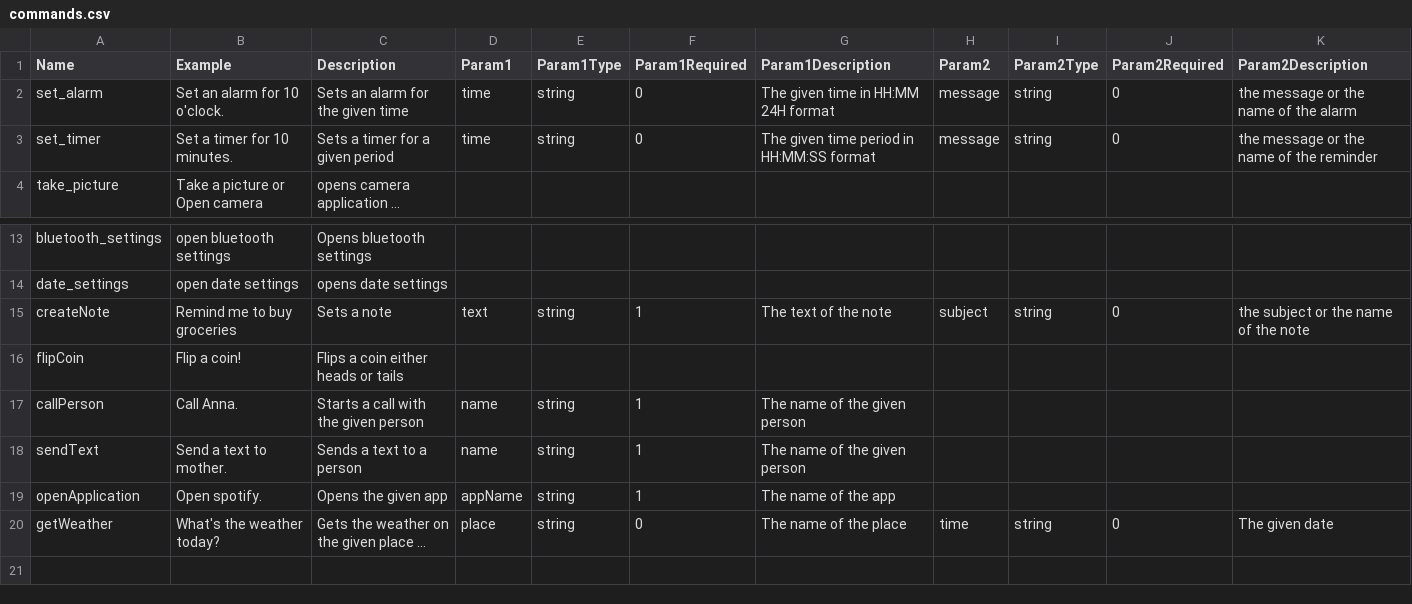
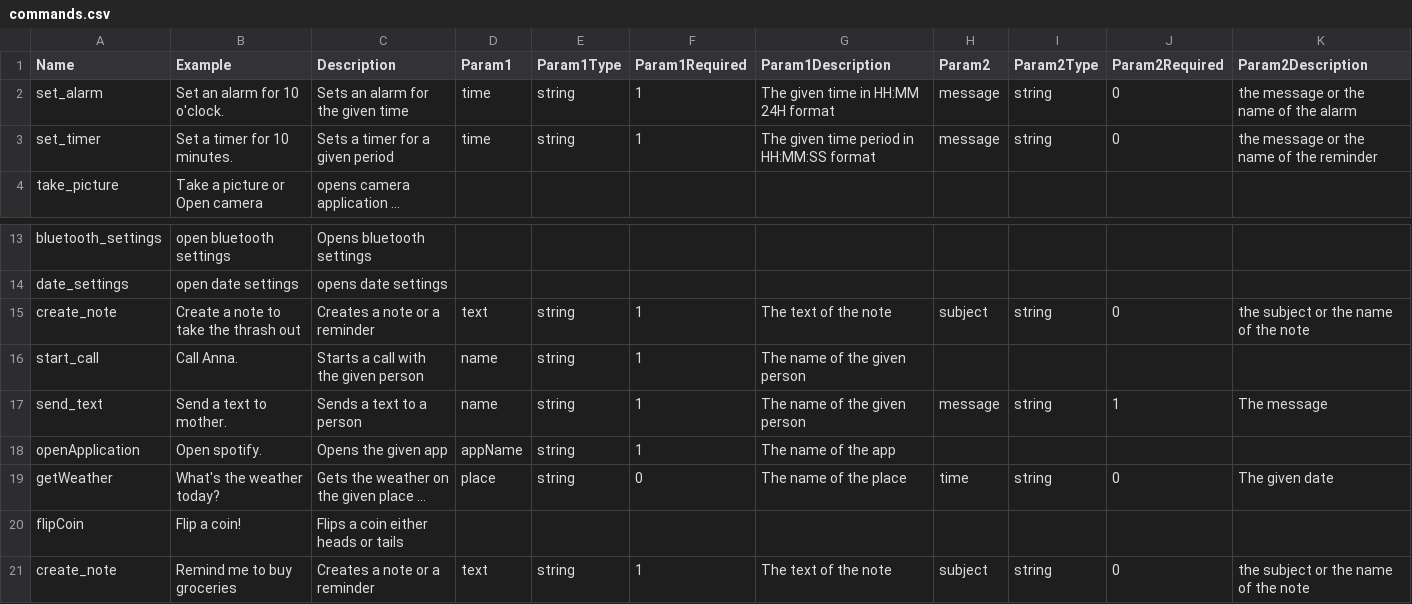
Before and after one commit to SzelleCsaba/VoiceAssistant, a CSV file: Backend - Python/misc/commands.csv, drawn as a sheet; only a part is shown, gaps mark what is left out; long unchanged cells end in …; addresses are those after the commit; the diff names each change by its address in the sheet, - before the commit and + after, or states it on an @@ line.

```diff
--- a/Backend - Python/misc/commands.csv
+++ b/Backend - Python/misc/commands.csv
-F2:F3 (Param1Required): 0
+F2:F3 (Param1Required): 1
-A15 (Name): createNote
+A15 (Name): create_note
-B15 (Example): Remind me to buy groceries
+B15 (Example): Create a note to take the thrash out
-C15 (Description): Sets a note
+C15 (Description): Creates a note or a reminder
-A16 (Name): callPerson
+A16 (Name): start_call
-A17 (Name): sendText
+A17 (Name): send_text
-H17 (Param2): (empty)
+H17 (Param2): message
-I17 (Param2Type): (empty)
+I17 (Param2Type): string
-J17 (Param2Required): (empty)
+J17 (Param2Required): 1
-K17 (Param2Description): (empty)
+K17 (Param2Description): The message
@@ row 16 moved to row 20: flipCoin @@
+row 21: create_note | Remind me to buy groceries | Creates a note or a reminder | text | string | 1 | The text of the note | subject | string | 0 | the subject or the name of the note
```
Also changed, not shown: 12 other files.
